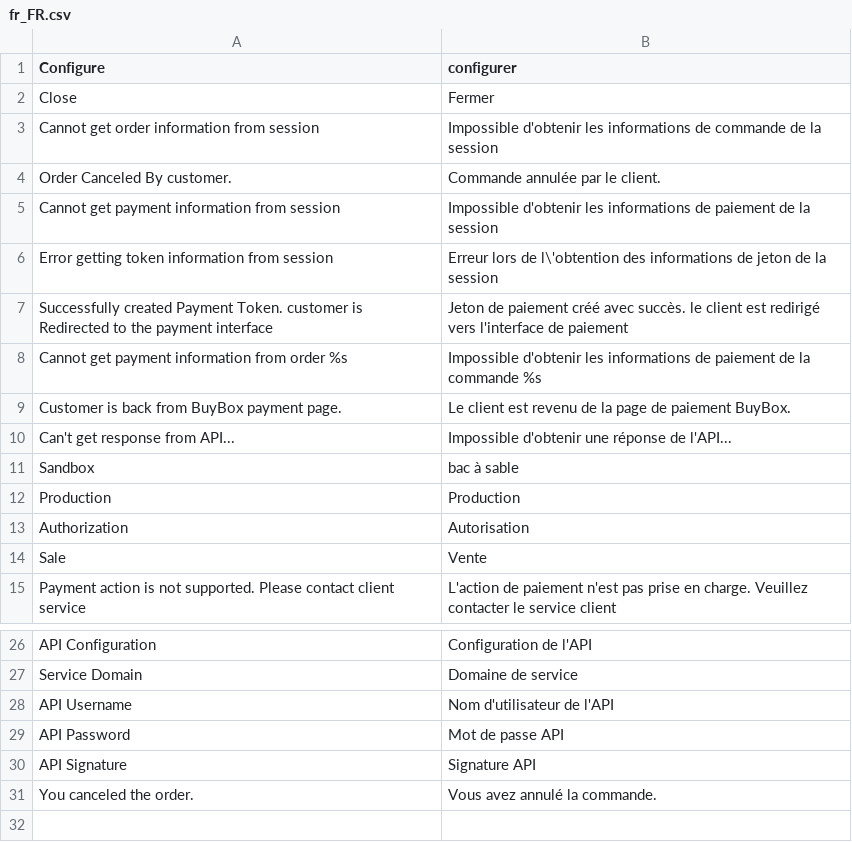
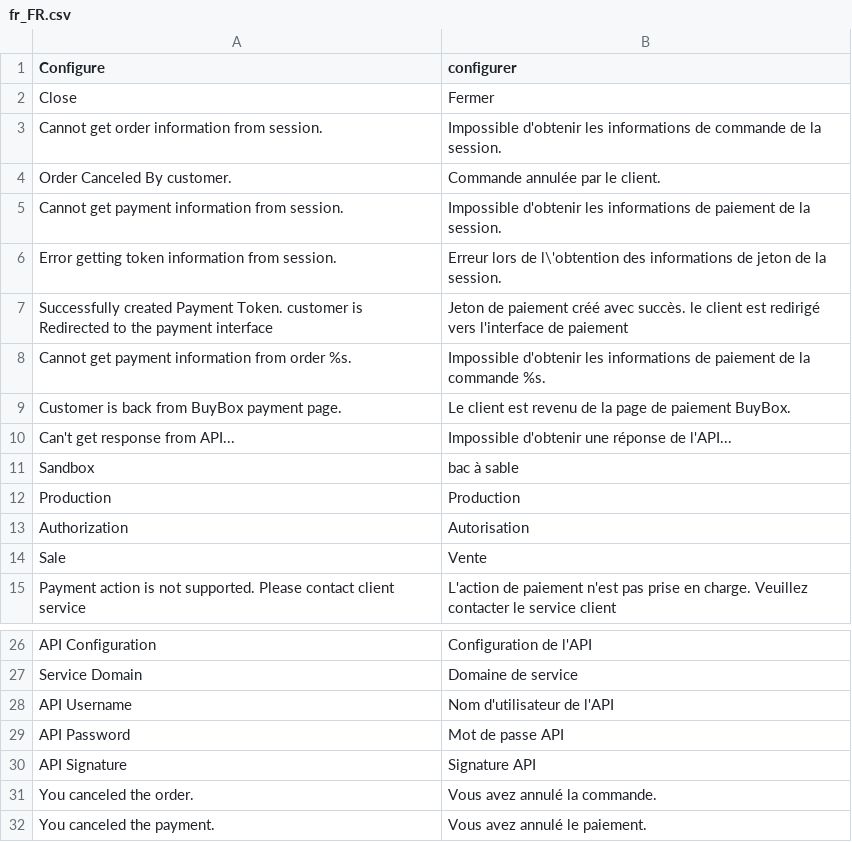
Before and after one commit to studiolab-os/buybox-giftcard-payment-magento2, a CSV file: i18n/fr_FR.csv, drawn as a sheet; only a part is shown, gaps mark what is left out.

```diff
--- a/i18n/fr_FR.csv
+++ b/i18n/fr_FR.csv
@@ -2,8 +2,8 @@
 "Close","Fermer"
-"Cannot get order information from session","Impossible d'obtenir les informations de commande de la session"
+"Cannot get order information from session.","Impossible d'obtenir les informations de commande de la session."
 "Order Canceled By customer.","Commande annulée par le client."
-"Cannot get payment information from session","Impossible d'obtenir les informations de paiement de la session"
-"Error getting token information from session","Erreur lors de l\'obtention des informations de jeton de la session"
+"Cannot get payment information from session.","Impossible d'obtenir les informations de paiement de la session."
+"Error getting token information from session.","Erreur lors de l\'obtention des informations de jeton de la session."
 "Successfully created Payment Token. customer is Redirected to the payment interface","Jeton de paiement créé avec succès. le client est redirigé vers l'interface de paiement"
-"Cannot get payment information from order %s","Impossible d'obtenir les informations de paiement de la commande %s"
+"Cannot get payment information from order %s.","Impossible d'obtenir les informations de paiement de la commande %s."
 "Customer is back from BuyBox payment page.","Le client est revenu de la page de paiement BuyBox."
@@ -31 +31,2 @@
 "You canceled the order.","Vous avez annulé la commande."
+"You canceled the payment.","Vous avez annulé le paiement."
```
Also changed, not shown: i18n/en_US.csv, 32 other files.
